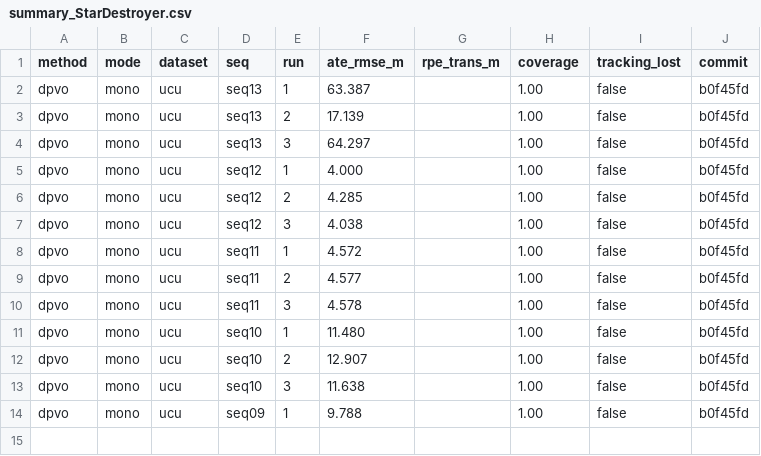
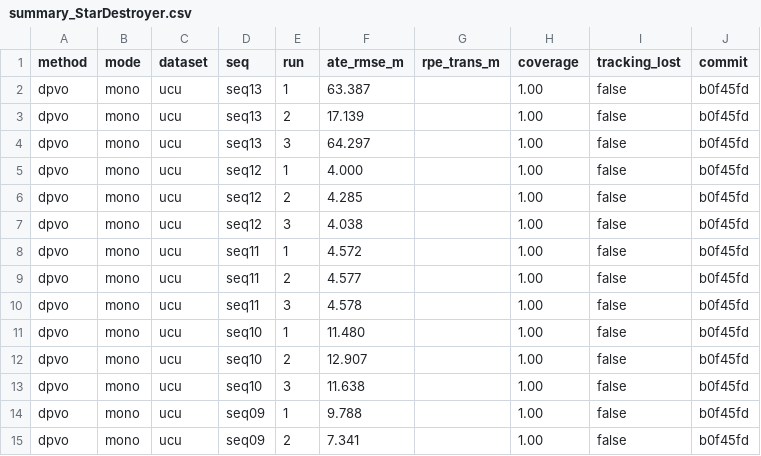
Before and after one commit to oToTak/slam-project-methods, a CSV file: results/summary_StarDestroyer.csv, drawn as a sheet.

```diff
--- a/results/summary_StarDestroyer.csv
+++ b/results/summary_StarDestroyer.csv
@@ -14 +14,2 @@ dpvo,mono,ucu,seq10,3,11.638,,1.00,false,b0f45fd
 dpvo,mono,ucu,seq09,1,9.788,,1.00,false,b0f45fd
+dpvo,mono,ucu,seq09,2,7.341,,1.00,false,b0f45fd
```
Also changed, not shown: results/summary_extra_StarDestroyer.csv, 7 other files.
